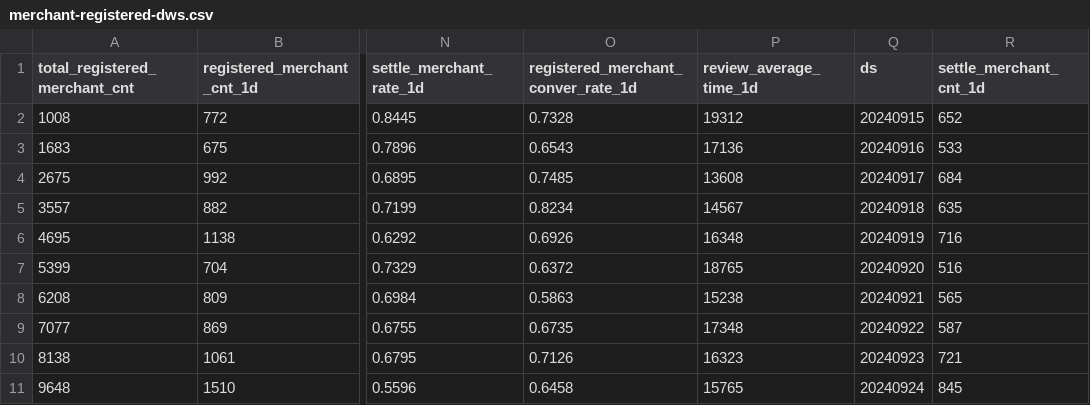
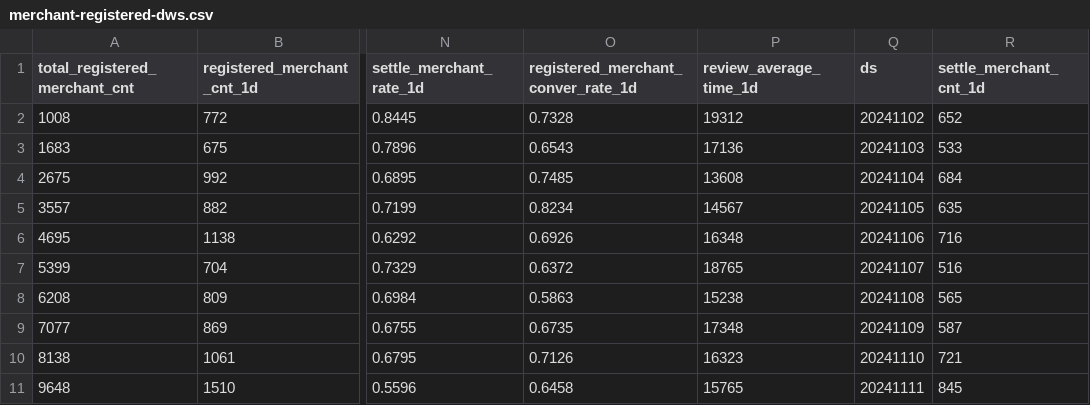
Before and after one commit to YongKJ/script-java, a CSV file: src/main/resources/csv/max-compute/statistics/merchant-registered-dws.csv, drawn as a sheet; only a part is shown, gaps mark what is left out; the diff names each change by its address in the sheet, - before the commit and + after, or states it on an @@ line.

Commit message:
[update]data migration

```diff
--- a/src/main/resources/csv/max-compute/statistics/merchant-registered-dws.csv
+++ b/src/main/resources/csv/max-compute/statistics/merchant-registered-dws.csv
-Q2 (ds): 20240915
+Q2 (ds): 20241102
-Q3 (ds): 20240916
+Q3 (ds): 20241103
-Q4 (ds): 20240917
+Q4 (ds): 20241104
-Q5 (ds): 20240918
+Q5 (ds): 20241105
-Q6 (ds): 20240919
+Q6 (ds): 20241106
-Q7 (ds): 20240920
+Q7 (ds): 20241107
-Q8 (ds): 20240921
+Q8 (ds): 20241108
-Q9 (ds): 20240922
+Q9 (ds): 20241109
-Q10 (ds): 20240923
+Q10 (ds): 20241110
-Q11 (ds): 20240924
+Q11 (ds): 20241111
```
Also changed, not shown: 1 other file.
